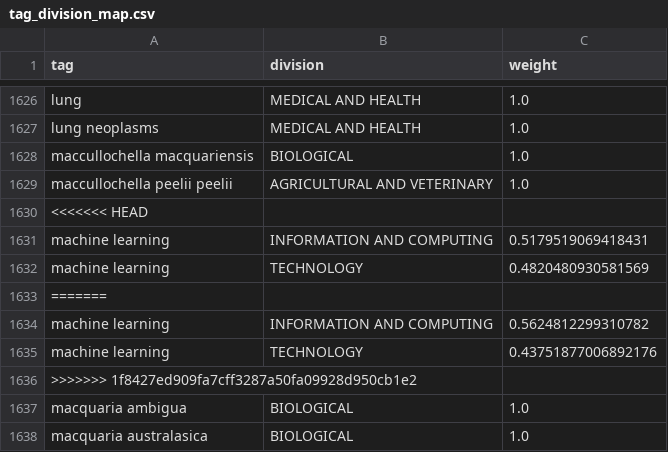
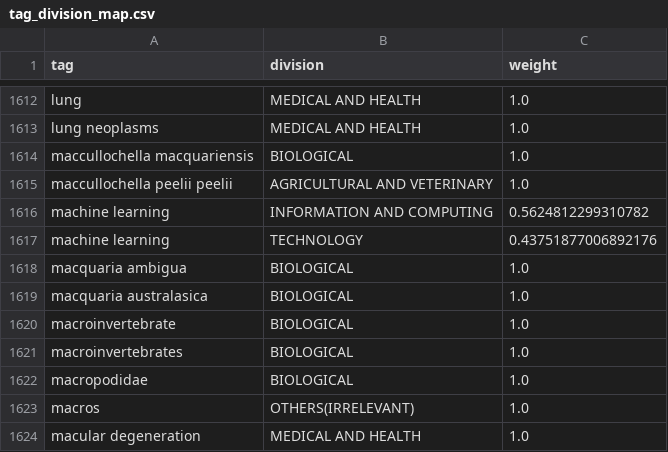
Before and after one commit to PipelineBot01/TendersPlus, a CSV file: matcher/researcher/assets/tag_division_map.csv, drawn as a sheet; only a part is shown, gaps mark what is left out; the shorter side is filled out with more unchanged rows; the diff covers the shown part only.

```diff
--- a/matcher/researcher/assets/tag_division_map.csv
+++ b/matcher/researcher/assets/tag_division_map.csv
@@ -1629,9 +1615,4 @@ maccullochella macquariensis,BIOLOGICAL,1.0
 maccullochella peelii peelii,AGRICULTURAL AND VETERINARY,1.0
-<<<<<<< HEAD
-machine learning,INFORMATION AND COMPUTING,0.5179519069418431
-machine learning,TECHNOLOGY,0.4820480930581569
-=======
 machine learning,INFORMATION AND COMPUTING,0.5624812299310782
 machine learning,TECHNOLOGY,0.43751877006892176
->>>>>>> 1f8427ed909fa7cff3287a50fa09928d950cb1e2
 macquaria ambigua,BIOLOGICAL,1.0
```
Also changed, not shown: 14 removed rows elsewhere in this file, 3 other files.
